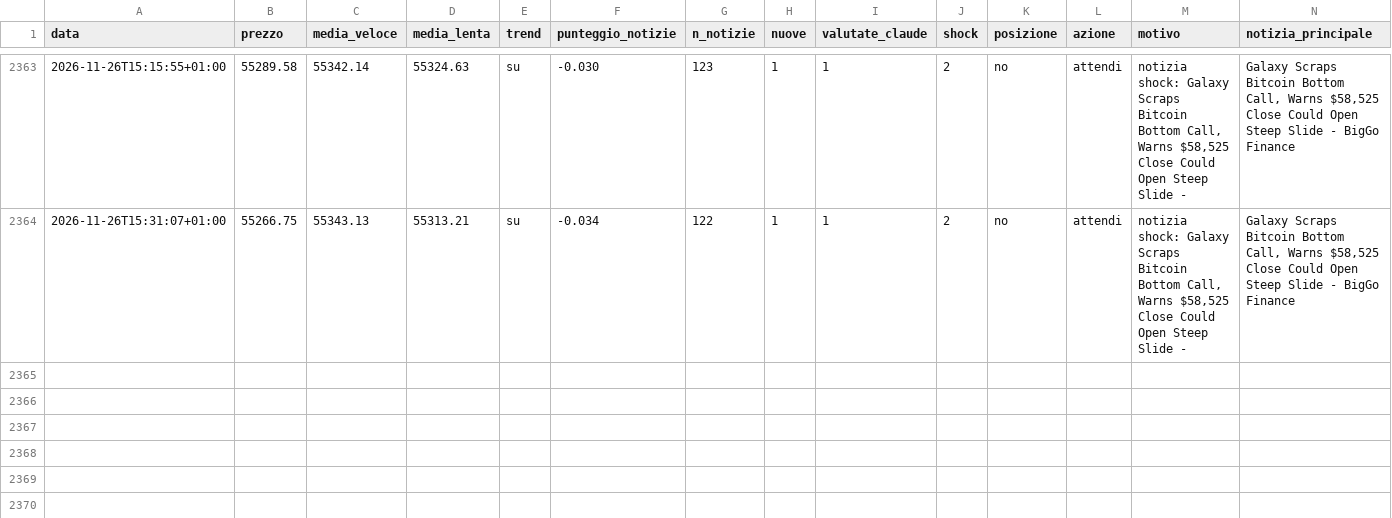
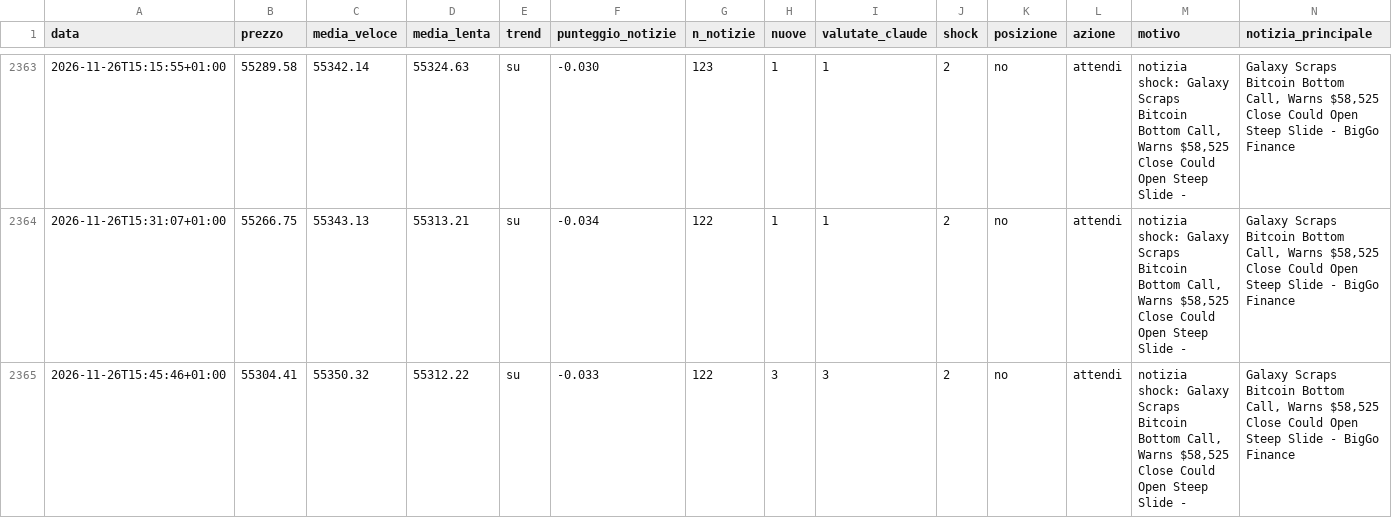
Before and after one commit to Van3d-max/sol-sentinel-, a CSV file: decisioni_btc_veloce.csv, drawn as a sheet; only a part is shown, gaps mark what is left out; rows hold the shown columns only; the diff names each change by its address in the sheet, - before the commit and + after, or states it on an @@ line.

```diff
--- a/decisioni_btc_veloce.csv
+++ b/decisioni_btc_veloce.csv
+row 2365: 2026-11-26T15:45:46+01:00 | 55304.41 | 55350.32 | 55312.22 | su | -0.033 | 122 | 3 | 3 | 2 | no | attendi | notizia shock: Galaxy Scraps Bitcoin Bottom Call, Warns $58,525 Close Could Open Steep Slide - | Galaxy Scraps Bitcoin Bottom Call, Warns $58,525 Close Could Open Steep Slide - BigGo Finance
```
Also changed, not shown: decisioni_eth_veloce.csv, decisioni_shib_veloce.csv, 10 other files.
